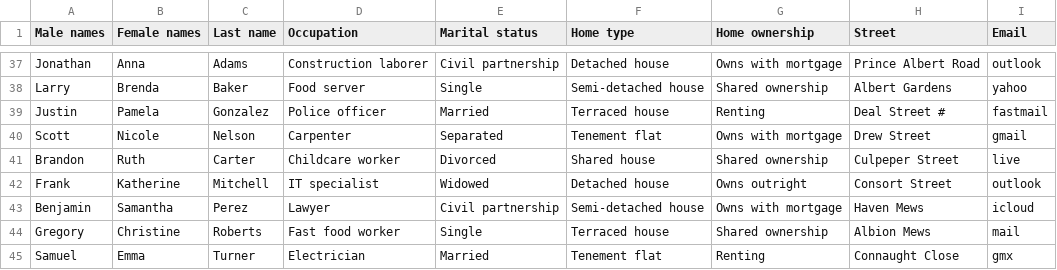
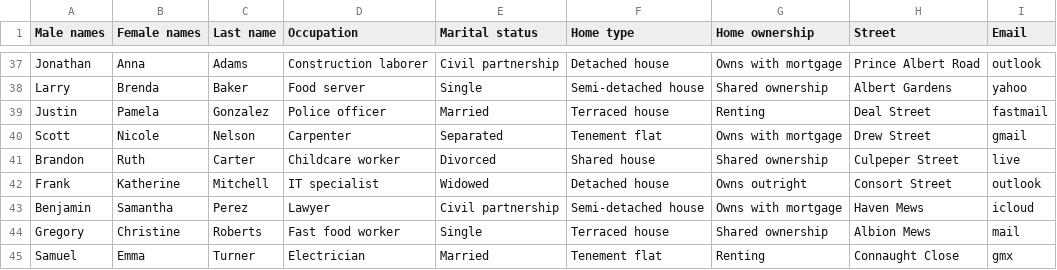
Before and after one commit to chris-wesley/data-agency, a CSV file: data/applicant/users.csv, drawn as a sheet; only a part is shown, gaps mark what is left out.

```diff
--- a/data/applicant/users.csv
+++ b/data/applicant/users.csv
@@ -38,3 +38,3 @@ Jonathan,Anna,Adams,Construction laborer,Civil partnership,Detached house,Owns w
 Larry,Brenda,Baker,Food server,Single,Semi-detached house,Shared ownership,Albert Gardens,yahoo
-Justin,Pamela,Gonzalez,Police officer,Married,Terraced house,Renting,Deal Street #,fastmail
+Justin,Pamela,Gonzalez,Police officer,Married,Terraced house,Renting,Deal Street,fastmail
 Scott,Nicole,Nelson,Carpenter,Separated,Tenement flat,Owns with mortgage,Drew Street,gmail
```
Also changed, not shown: data/intern/sources.csv, data/intern/users.csv, 15 other files.
